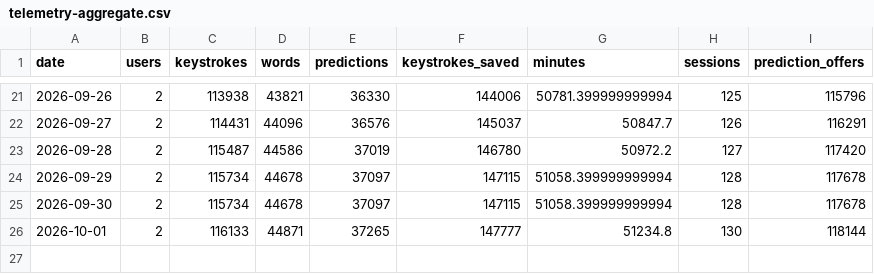
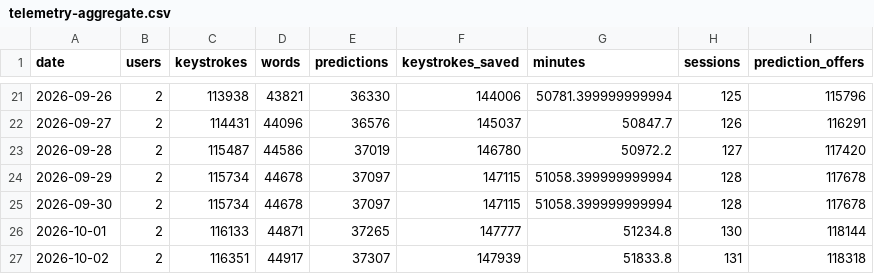
Before and after one commit to owenpkent/alpha-osk, a CSV file: docs/research/data/telemetry-aggregate.csv, drawn as a sheet; only a part is shown, gaps mark what is left out; the diff names each change by its address in the sheet, - before the commit and + after, or states it on an @@ line.

```diff
--- a/docs/research/data/telemetry-aggregate.csv
+++ b/docs/research/data/telemetry-aggregate.csv
+row 27: 2026-10-02 | 2 | 116351 | 44917 | 37307 | 147939 | 51833.8 | 131 | 118318
```
